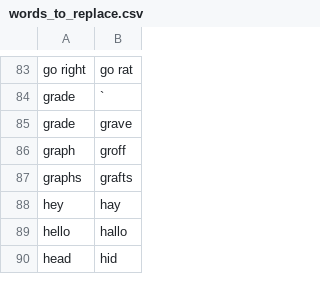
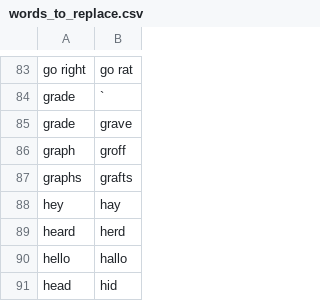
Before and after one commit to LucyJillMurray/lucy_talon, a CSV file: settings/words_to_replace.csv, drawn as a sheet; only a part is shown, gaps mark what is left out.

Commit message:
added new Linux directory
added shortcut and corrected words misheard frequently

```diff
--- a/settings/words_to_replace.csv
+++ b/settings/words_to_replace.csv
@@ -88,2 +88,3 @@ graphs,grafts
 hey,hay
+heard,herd
 hello,hallo
```
Also changed, not shown: 2 other files.
